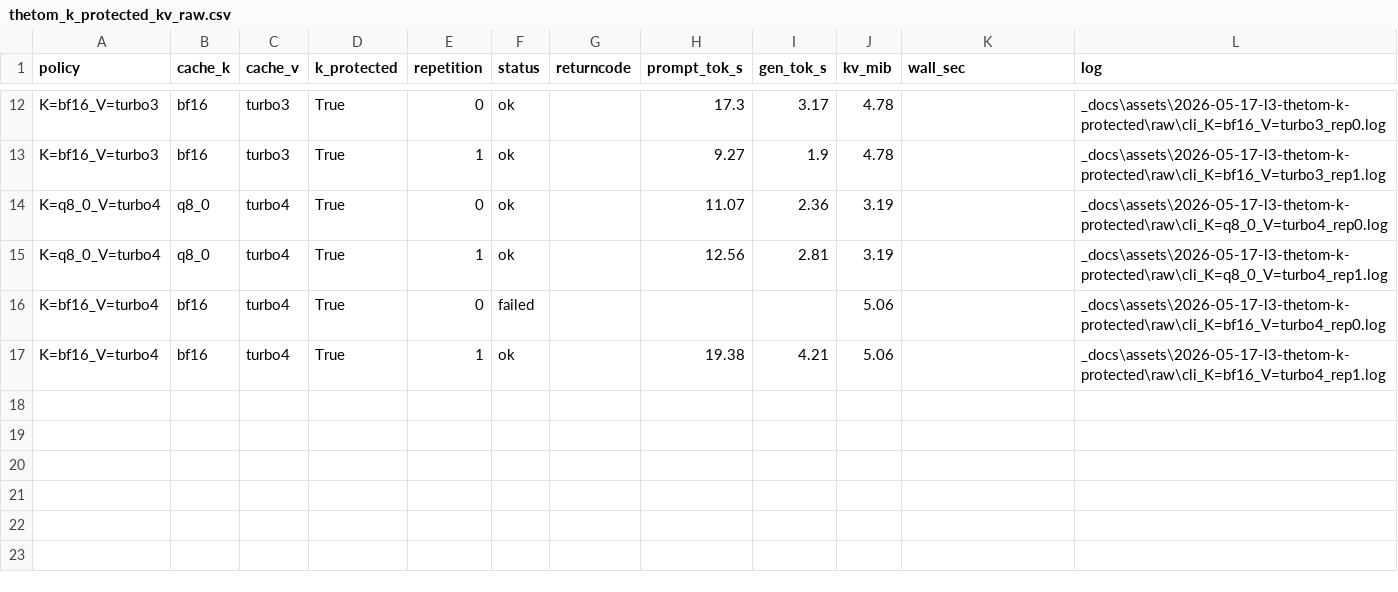
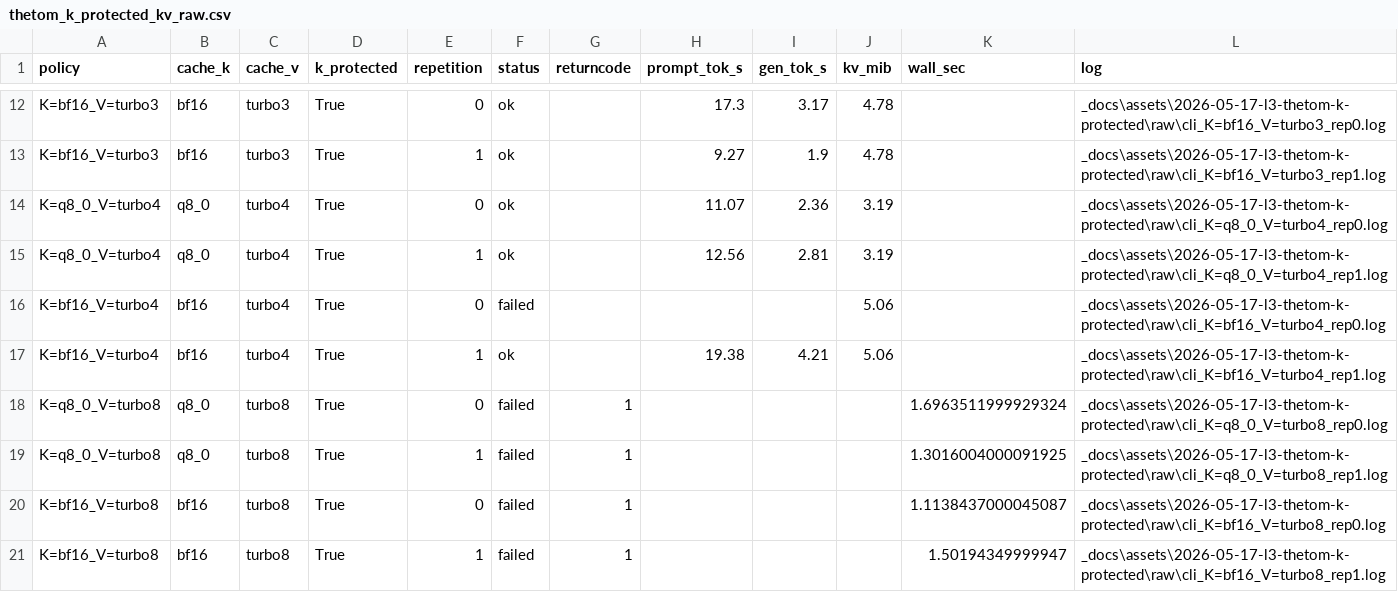
Before and after one commit to zapabob/elastic-looped-transformer, a CSV file: _docs/assets/2026-05-17-l3-thetom-k-protected/thetom_k_protected_kv_raw.csv, drawn as a sheet; only a part is shown, gaps mark what is left out; the diff names each change by its address in the sheet, - before the commit and + after, or states it on an @@ line.

```diff
--- a/_docs/assets/2026-05-17-l3-thetom-k-protected/thetom_k_protected_kv_raw.csv
+++ b/_docs/assets/2026-05-17-l3-thetom-k-protected/thetom_k_protected_kv_raw.csv
+row 18: K=q8_0_V=turbo8 | q8_0 | turbo8 | True | 0 | failed | 1 |  |  |  | 1.6963511999929324 | _docs\assets\2026-05-17-l3-thetom-k-protected\raw\cli_K=q8_0_V=turbo8_rep0.log
+row 19: K=q8_0_V=turbo8 | q8_0 | turbo8 | True | 1 | failed | 1 |  |  |  | 1.3016004000091925 | _docs\assets\2026-05-17-l3-thetom-k-protected\raw\cli_K=q8_0_V=turbo8_rep1.log
+row 20: K=bf16_V=turbo8 | bf16 | turbo8 | True | 0 | failed | 1 |  |  |  | 1.1138437000045087 | _docs\assets\2026-05-17-l3-thetom-k-protected\raw\cli_K=bf16_V=turbo8_rep0.log
+row 21: K=bf16_V=turbo8 | bf16 | turbo8 | True | 1 | failed | 1 |  |  |  | 1.50194349999947 | _docs\assets\2026-05-17-l3-thetom-k-protected\raw\cli_K=bf16_V=turbo8_rep1.log
```
Also changed, not shown: _docs/assets/2026-05-17-l3-thetom-k-protected/thetom_k_protected_kv_summary.csv, 24 other files.
